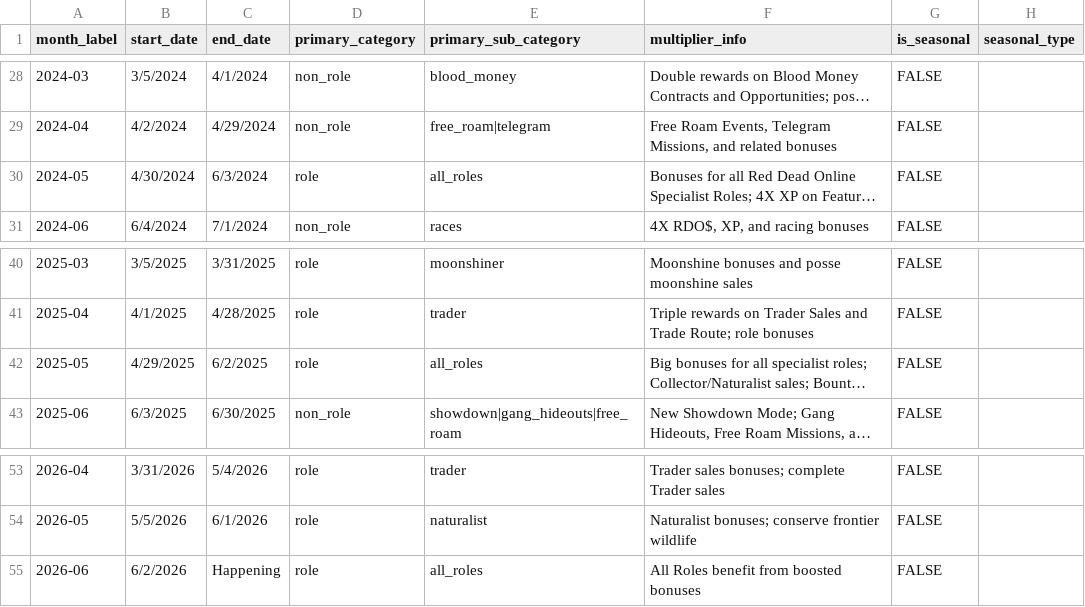
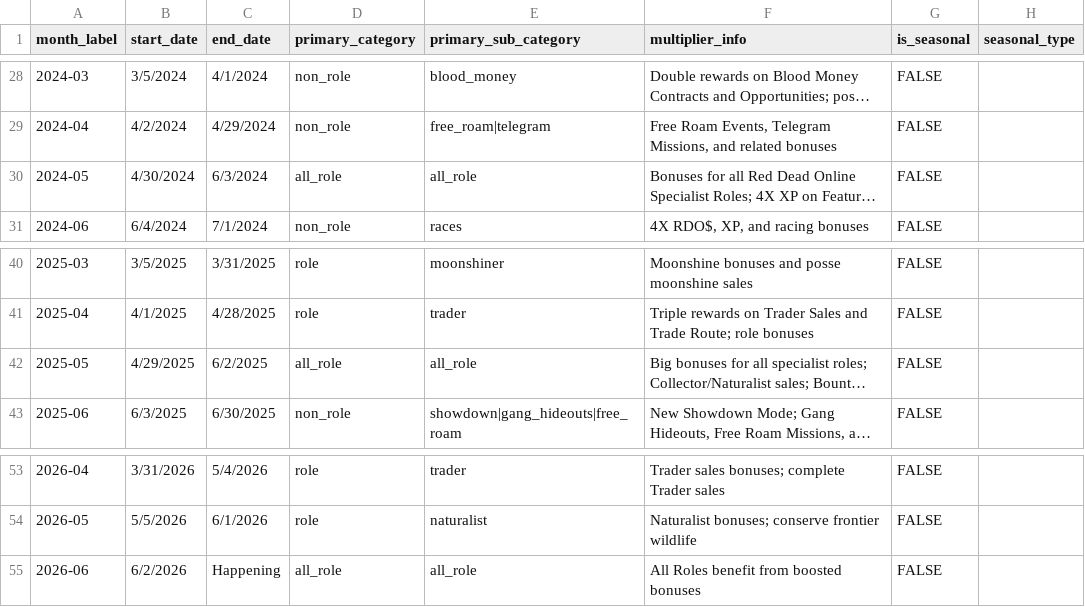
Before and after one commit to EinnUlfr01/Tool1, a CSV file: data/raw/rdo_benefits_raw.csv, drawn as a sheet; only a part is shown, gaps mark what is left out; long unchanged cells end in …; the diff names each change by its address in the sheet, - before the commit and + after, or states it on an @@ line.

Commit message:
fix data_loader

```diff
--- a/data/raw/rdo_benefits_raw.csv
+++ b/data/raw/rdo_benefits_raw.csv
-D30 (primary_category): role
+D30 (primary_category): all_role
-E30 (primary_sub_category): all_roles
+E30 (primary_sub_category): all_role
-D42 (primary_category): role
+D42 (primary_category): all_role
-E42 (primary_sub_category): all_roles
+E42 (primary_sub_category): all_role
-D55 (primary_category): role
+D55 (primary_category): all_role
-E55 (primary_sub_category): all_roles
+E55 (primary_sub_category): all_role
```
Also changed, not shown: 10 other files.
